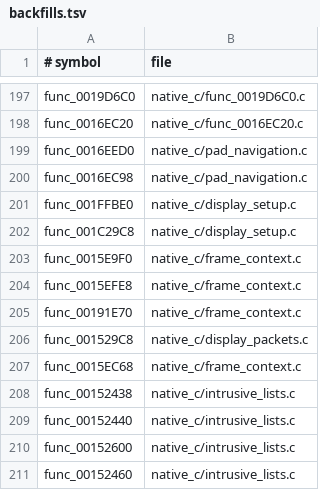
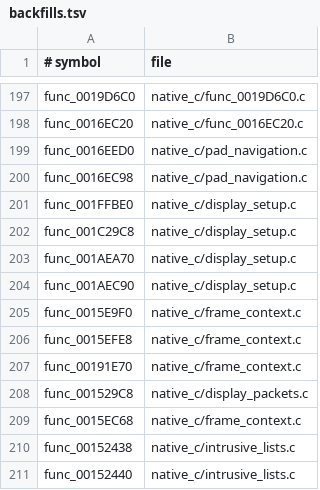
Before and after one commit to OpenThievius/OpenThievius, a TSV file: port/game/sly1-us/hand/backfills.tsv, drawn as a sheet; only a part is shown, gaps mark what is left out; the shorter side is filled out with more unchanged rows.

Commit message:
feat(port): initialize startup overlay descriptors

```diff
--- a/port/game/sly1-us/hand/backfills.tsv
+++ b/port/game/sly1-us/hand/backfills.tsv
@@ -202,2 +202,4 @@ func_001FFBE0	native_c/display_setup.c
 func_001C29C8	native_c/display_setup.c
+func_001AEA70	native_c/display_setup.c
+func_001AEC90	native_c/display_setup.c
 func_0015E9F0	native_c/frame_context.c
```
Also changed, not shown: 1 other file.
